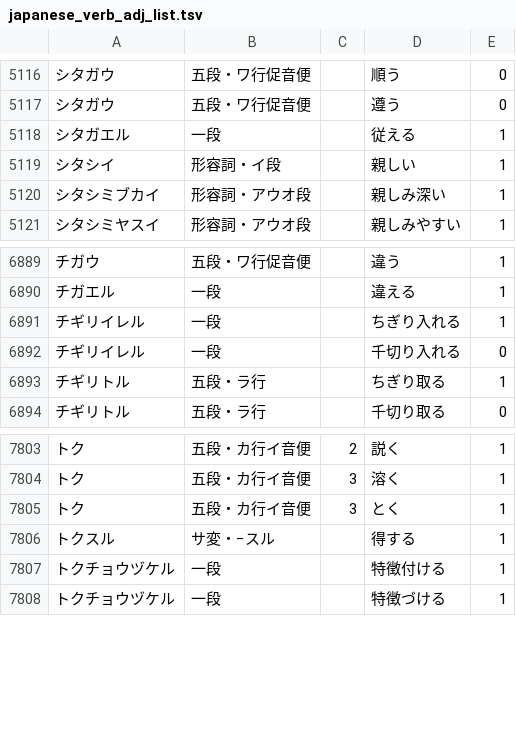
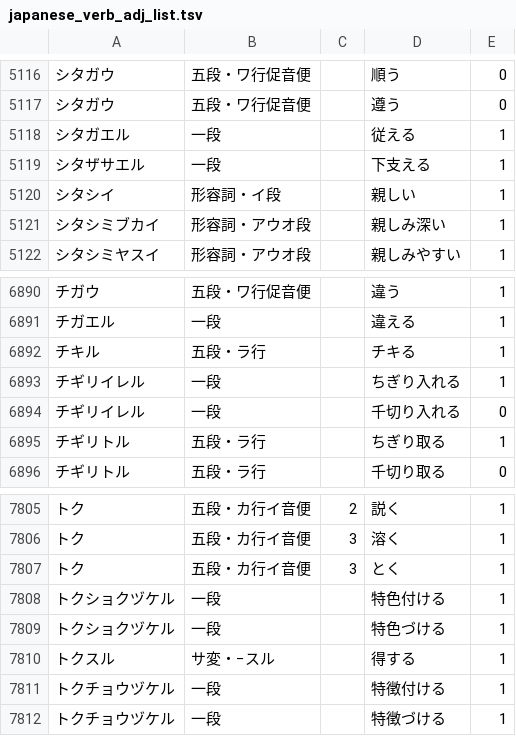
Before and after one commit to hiroshi-manabe/japanese_verb_adj_list, a TSV file: japanese_verb_adj_list.tsv, drawn as a sheet; only a part is shown, gaps mark what is left out.

Commit message:
Tokushokudukeru.

```diff
--- a/japanese_verb_adj_list.tsv
+++ b/japanese_verb_adj_list.tsv
@@ -5118,2 +5118,3 @@
 シタガエル	一段		従える	1
+シタザサエル	一段		下支える	1
 シタシイ	形容詞・イ段		親しい	1
@@ -6890,2 +6891,3 @@
 チガエル	一段		違える	1
+チキル	五段・ラ行		チキる	1
 チギリイレル	一段		ちぎり入れる	1
@@ -7805,2 +7807,4 @@
 トク	五段・カ行イ音便	3	とく	1
+トクショクヅケル	一段		特色付ける	1
+トクショクヅケル	一段		特色づける	1
 トクスル	サ変・−スル		得する	1
```
